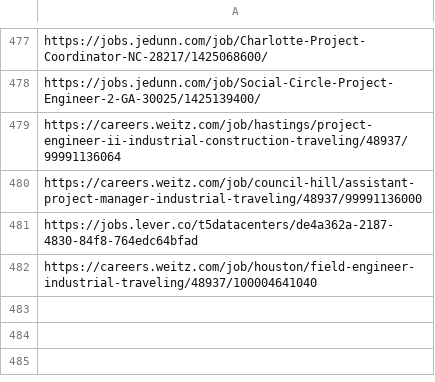
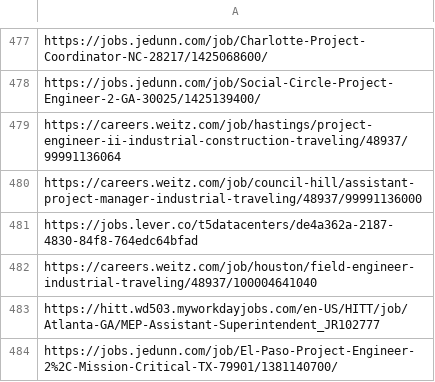
Before and after one commit to harsha271199/jp, a CSV file: seen_links.csv, drawn as a sheet; only a part is shown, gaps mark what is left out.

```diff
--- a/seen_links.csv
+++ b/seen_links.csv
@@ -482 +482,3 @@ https://jobs.lever.co/t5datacenters/de4a362a-2187-4830-84f8-764edc64bfad
 https://careers.weitz.com/job/houston/field-engineer-industrial-traveling/48937/100004641040
+https://hitt.wd503.myworkdayjobs.com/en-US/HITT/job/Atlanta-GA/MEP-Assistant-Superintendent_JR102777
+https://jobs.jedunn.com/job/El-Paso-Project-Engineer-2%2C-Mission-Critical-TX-79901/1381140700/
```
Also changed, not shown: current_jobs.csv, source_health.csv, 2 other files.
